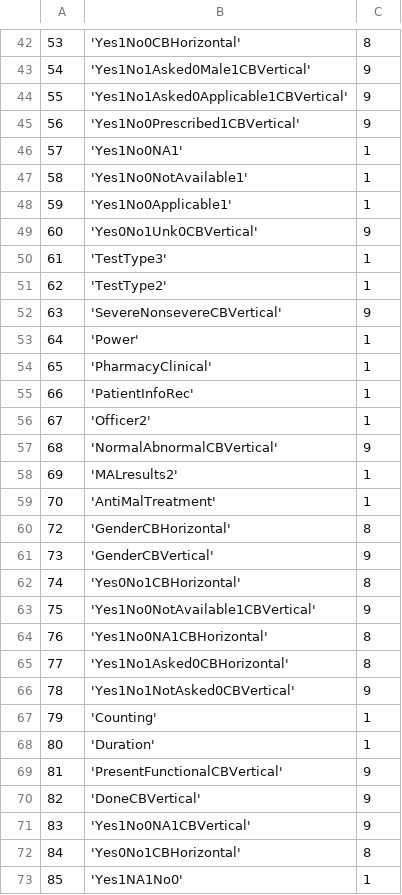
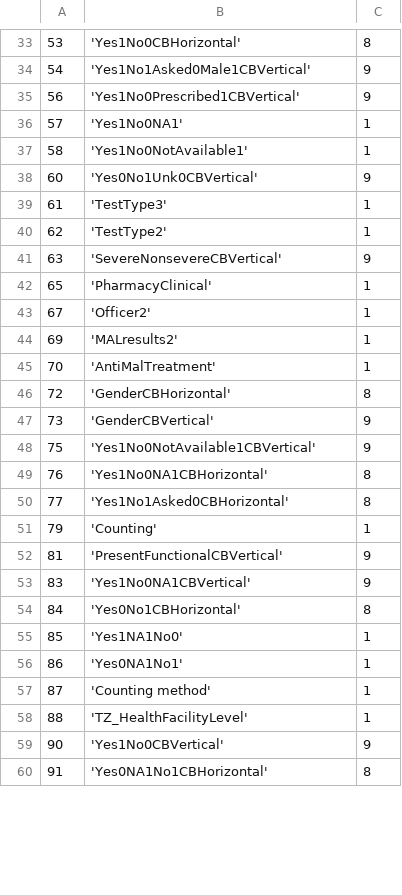
Before and after one commit to EyeSeeTea/malariapp, a CSV file: app/src/edsTanzania/assets/Answers.csv, drawn as a sheet; only a part is shown, gaps mark what is left out; the shorter side is filled out with more unchanged rows; the diff covers the shown part only.

```diff
--- a/app/src/edsTanzania/assets/Answers.csv
+++ b/app/src/edsTanzania/assets/Answers.csv
@@ -43,3 +34,2 @@
 54;'Yes1No1Asked0Male1CBVertical';9
-55;'Yes1No1Asked0Applicable1CBVertical';9
 56;'Yes1No0Prescribed1CBVertical';9
@@ -47,3 +37,2 @@
 58;'Yes1No0NotAvailable1';1
-59;'Yes1No0Applicable1';1
 60;'Yes0No1Unk0CBVertical';9
@@ -52,7 +41,4 @@
 63;'SevereNonsevereCBVertical';9
-64;'Power';1
 65;'PharmacyClinical';1
-66;'PatientInfoRec';1
 67;'Officer2';1
-68;'NormalAbnormalCBVertical';9
 69;'MALresults2';1
@@ -61,3 +47,2 @@
 73;'GenderCBVertical';9
-74;'Yes0No1CBHorizontal';8
 75;'Yes1No0NotAvailable1CBVertical';9
@@ -65,7 +50,4 @@
 77;'Yes1No1Asked0CBHorizontal';8
-78;'Yes1No1NotAsked0CBVertical';9
 79;'Counting';1
-80;'Duration';1
 81;'PresentFunctionalCBVertical';9
-82;'DoneCBVertical';9
 83;'Yes1No0NA1CBVertical';9
```
Also changed, not shown: 5 added rows, 10 removed rows and 1 edited cell elsewhere in this file, app/src/edsTanzania/assets/CompositeScores.csv, app/src/edsTanzania/assets/Headers.csv, 9 other files.
